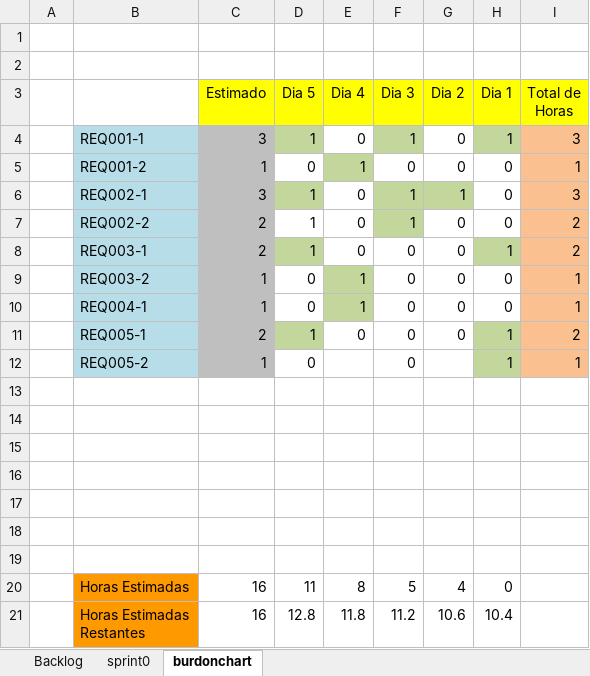
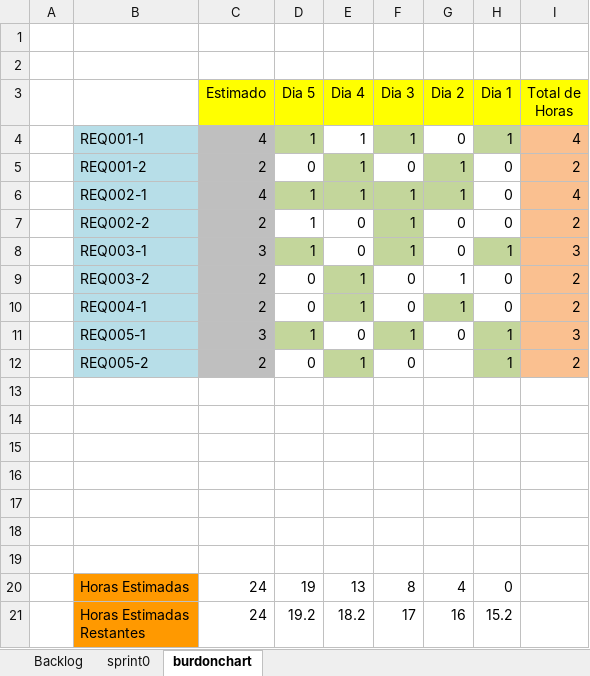
Before and after one commit to PaolaSangucho/PaolaSangucho_9899_4G_MDWS, an Excel workbook: PREGAME/1.ILICITACION/1.6 Backlog/G4_Backlog_V2.3.xlsx, sheet burdonchart, drawn as a sheet; values as stored, in another font and other column widths than the file's, no borders; charts and pictures and table styles not drawn; removed rows and columns are numbered as before the commit, all else as after; ↵ is a line break in a cell; the diff names each change by its address in the sheet, - before the commit and + after, or states it on an @@ line.

```diff
--- a/PREGAME/1.ILICITACION/1.6 Backlog/G4_Backlog_V2.3.xlsx (sheet burdonchart)
+++ b/PREGAME/1.ILICITACION/1.6 Backlog/G4_Backlog_V2.3.xlsx (sheet burdonchart)
-C4 (Estimado): 3
+C4 (Estimado): 4
-E4 (Dia 4): 0
+E4 (Dia 4): 1
-I4 (Total de Horas): 3
+I4 (Total de Horas): 4
-C5 (Estimado): 1
+C5 (Estimado): 2
-G5 (Dia 2): 0
+G5 (Dia 2): 1
-G5 fill: none
+G5 fill: #C3D69B
-I5 (Total de Horas): 1
+I5 (Total de Horas): 2
-C6 (Estimado): 3
+C6 (Estimado): 4
-E6 (Dia 4): 0
+E6 (Dia 4): 1
-E6 fill: none
+E6 fill: #C3D69B
-I6 (Total de Horas): 3
+I6 (Total de Horas): 4
-C8 (Estimado): 2
+C8 (Estimado): 3
-F8 (Dia 3): 0
+F8 (Dia 3): 1
-F8 fill: none
+F8 fill: #C3D69B
-I8 (Total de Horas): 2
+I8 (Total de Horas): 3
-C9:C10 (Estimado): 1
+C9:C10 (Estimado): 2
-G9:G10 (Dia 2): 0
+G9:G10 (Dia 2): 1
-I9:I10 (Total de Horas): 1
+I9:I10 (Total de Horas): 2
-G10 fill: none
+G10 fill: #C3D69B
-C11 (Estimado): 2
+C11 (Estimado): 3
-F11 (Dia 3): 0
+F11 (Dia 3): 1
-F11 fill: none
+F11 fill: #C3D69B
-I11 (Total de Horas): 2
+I11 (Total de Horas): 3
-C12 (Estimado): 1
+C12 (Estimado): 2
-E12 (Dia 4): (empty)
+E12 (Dia 4): 1
-E12 fill: none
+E12 fill: #C3D69B
-I12 (Total de Horas): 1
+I12 (Total de Horas): 2
-row 20:  | Horas Estimadas | 16 | 11 | 8 | 5 | 4 | 0
-row 21:  | Horas Estimadas ↵ Restantes | 16 | 12.8 | 11.8 | 11.2 | 10.6 | 10.4
+row 20:  | Horas Estimadas | 24 | 19 | 13 | 8 | 4 | 0
+row 21:  | Horas Estimadas ↵ Restantes | 24 | 19.2 | 18.2 | 17 | 16 | 15.2
```
Also changed, not shown: sheet sprint0, charts or pictures.
